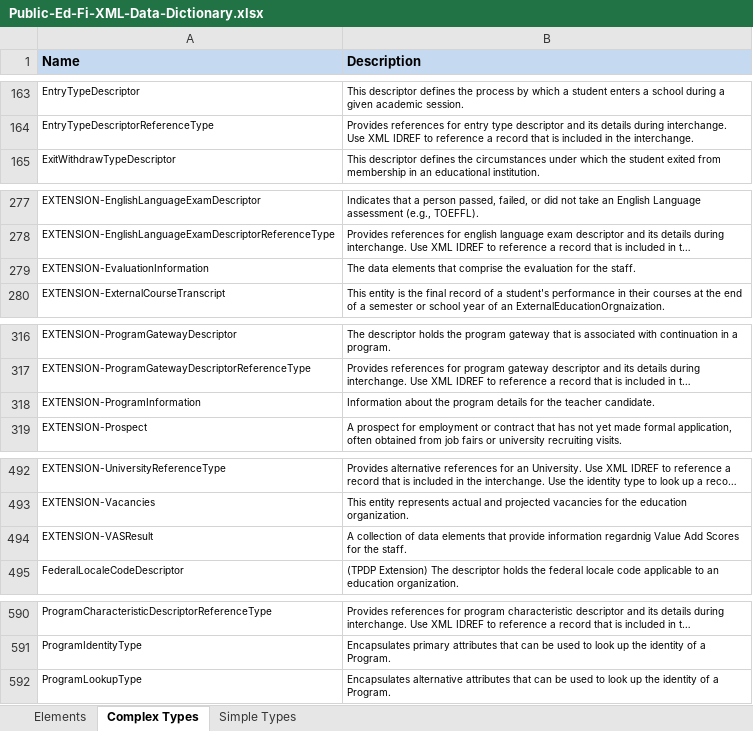
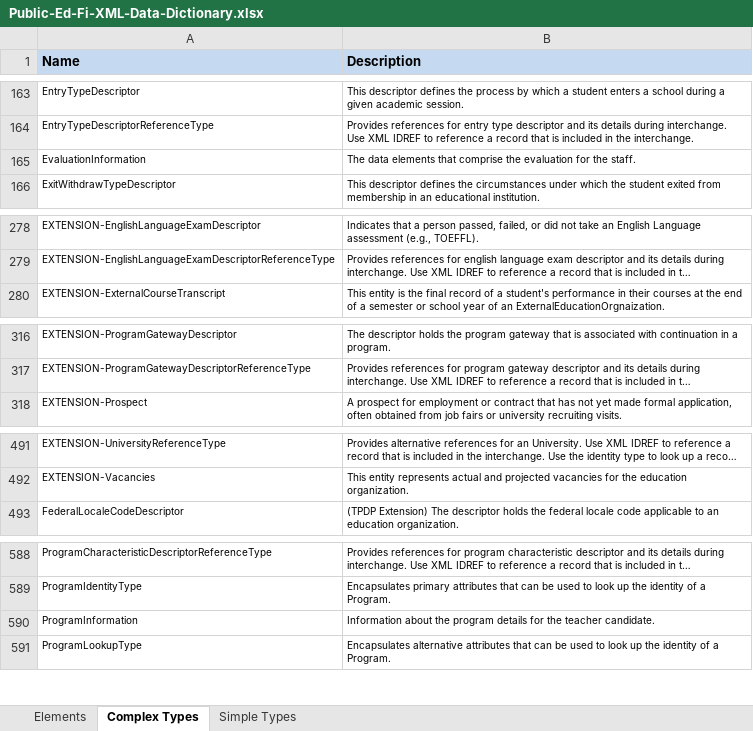
Before and after one commit to Ed-Fi-NM-TPP/MetaEd-TPDP-Files, an Excel workbook: MetaEdOutput/DataDictionary/Public-Ed-Fi-XML-Data-Dictionary.xlsx, sheet Complex Types, drawn as a sheet; only a part is shown, gaps mark what is left out; long unchanged cells end in …; values as stored, in another font and other column widths than the file's, no borders; removed rows and columns are numbered as before the commit, all else as after; the diff covers the shown part only; the diff names each change by its address in the sheet, - before the commit and + after, or states it on an @@ line.

Commit message:
Removed unused extensions moved problematic extensions into core, per Ed-Fi-Alliance

```diff
--- a/MetaEdOutput/DataDictionary/Public-Ed-Fi-XML-Data-Dictionary.xlsx (sheet Complex Types)
+++ b/MetaEdOutput/DataDictionary/Public-Ed-Fi-XML-Data-Dictionary.xlsx (sheet Complex Types)
+row 165: EvaluationInformation | The data elements that comprise the evaluation for the staff.
-row 279: EXTENSION-EvaluationInformation | The data elements that comprise the evaluation for the staff.
-row 318: EXTENSION-ProgramInformation | Information about the program details for the teacher candidate.
-row 494: EXTENSION-VASResult | A collection of data elements that provide information regardnig Value Add Scores for the staff.
+row 590: ProgramInformation | Information about the program details for the teacher candidate.
```
Also changed, not shown: 1 added row elsewhere in this sheet, sheet Elements, sheet Simple Types, MetaEdOutput/DataDictionary/Public-Ed-Fi-SQL-Data-Dictionary.xlsx, MetaEdOutput/Ed-Fi-Handbook/Ed-Fi-Handbook.xlsx, 14 other files.
